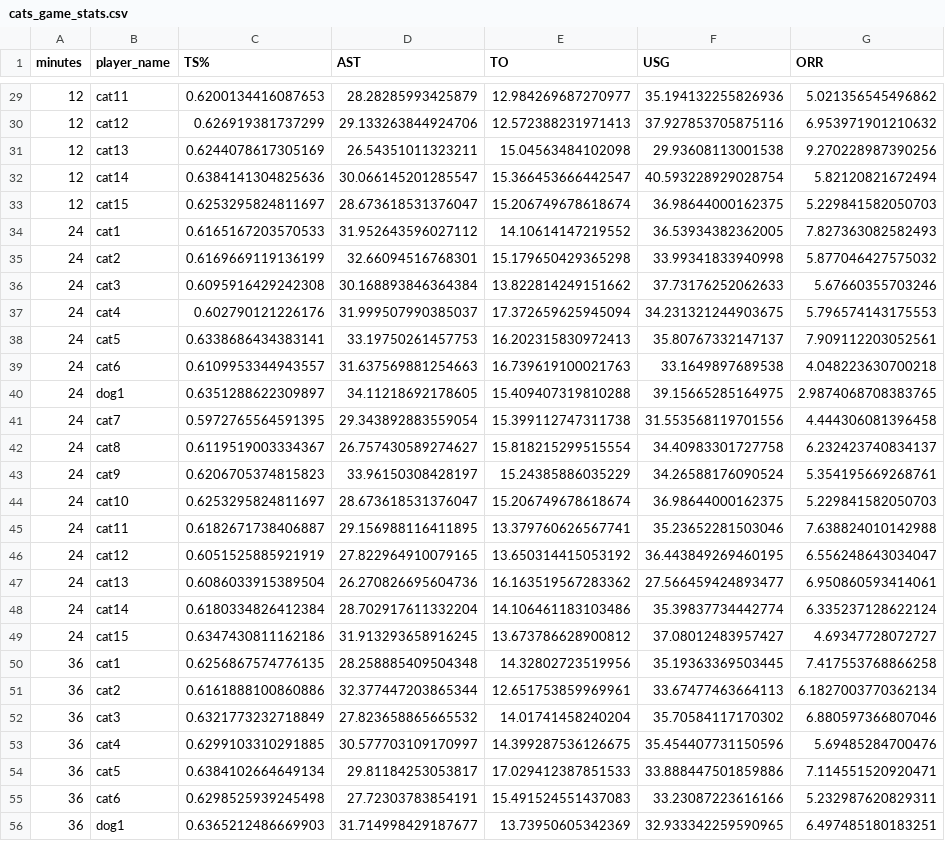
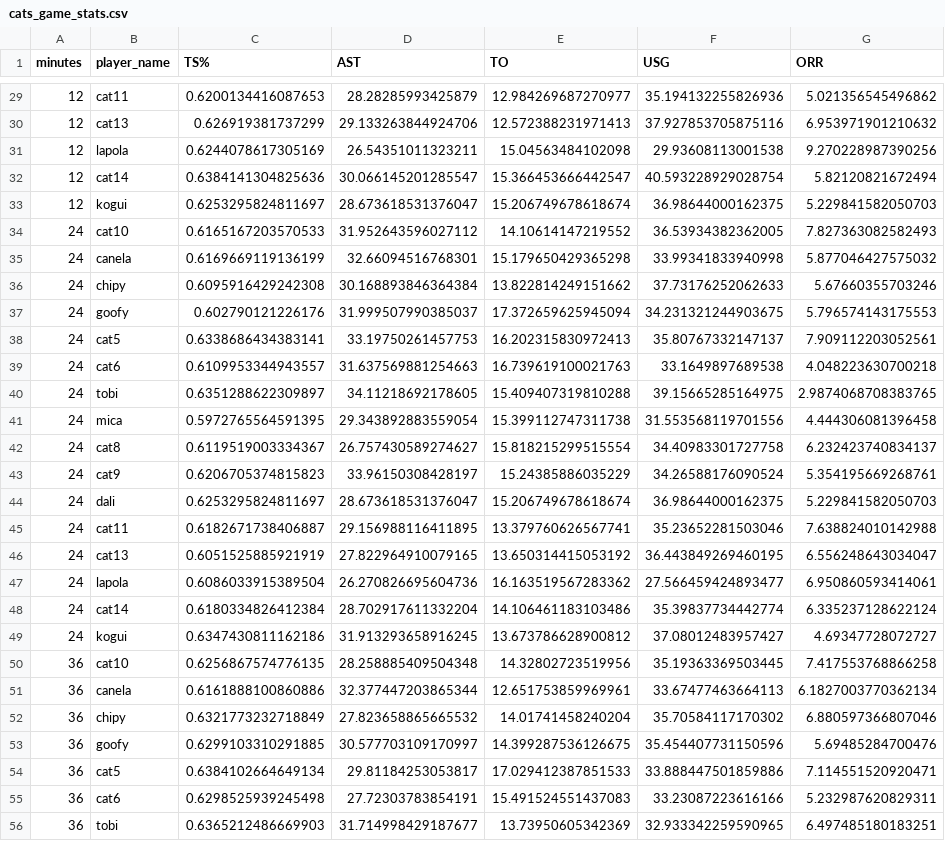
Before and after one commit to carovegas/basketball-stats, a CSV file: cats_game_stats.csv, drawn as a sheet; only a part is shown, gaps mark what is left out; the diff covers the shown part only; the diff names each change by its address in the sheet, - before the commit and + after, or states it on an @@ line.

```diff
--- a/cats_game_stats.csv
+++ b/cats_game_stats.csv
-B30 (player_name): cat12
+B30 (player_name): cat13
-B31 (player_name): cat13
+B31 (player_name): lapola
-B33 (player_name): cat15
+B33 (player_name): kogui
-B34 (player_name): cat1
+B34 (player_name): cat10
-B35 (player_name): cat2
+B35 (player_name): canela
-B36 (player_name): cat3
+B36 (player_name): chipy
-B37 (player_name): cat4
+B37 (player_name): goofy
-B40 (player_name): dog1
+B40 (player_name): tobi
-B41 (player_name): cat7
+B41 (player_name): mica
-B44 (player_name): cat10
+B44 (player_name): dali
-B46 (player_name): cat12
+B46 (player_name): cat13
-B47 (player_name): cat13
+B47 (player_name): lapola
-B49 (player_name): cat15
+B49 (player_name): kogui
-B50 (player_name): cat1
+B50 (player_name): cat10
-B51 (player_name): cat2
+B51 (player_name): canela
-B52 (player_name): cat3
+B52 (player_name): chipy
-B53 (player_name): cat4
+B53 (player_name): goofy
-B56 (player_name): dog1
+B56 (player_name): tobi
```
Also changed, not shown: 22 edited cells elsewhere in this file, 9 other files.
